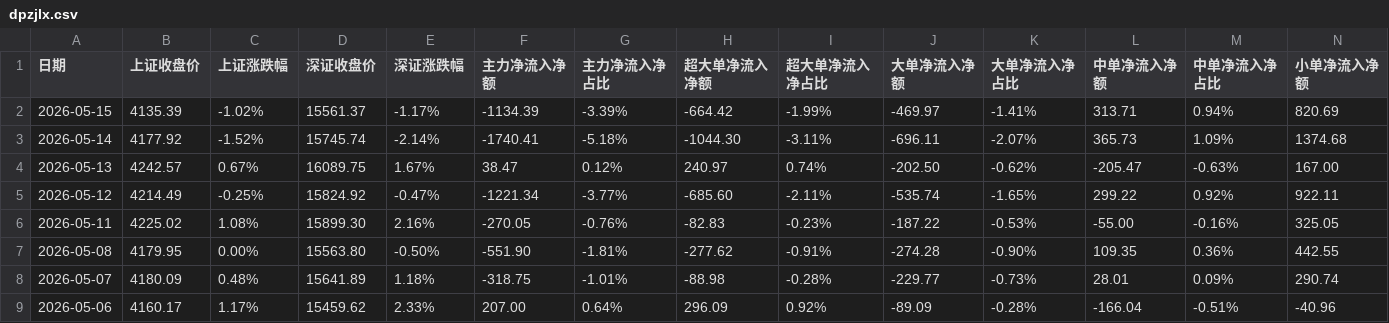
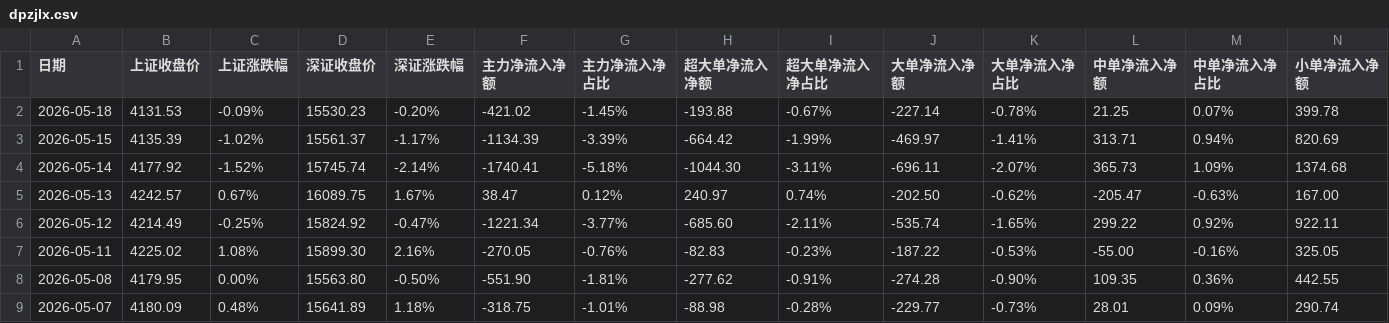
Before and after one commit to oosaka4649/showstocksT, a CSV file: cvs_search_app/data/dpzjlx.csv, drawn as a sheet; only a part is shown; the shorter side is filled out with more unchanged rows; rows hold the shown columns only; the diff names each change by its address in the sheet, - before the commit and + after, or states it on an @@ line.

Commit message:
up data

```diff
--- a/cvs_search_app/data/dpzjlx.csv
+++ b/cvs_search_app/data/dpzjlx.csv
+row 2: 2026-05-18 | 4131.53 | -0.09% | 15530.23 | -0.20% | -421.02 | -1.45% | -193.88 | -0.67% | -227.14 | -0.78% | 21.25 | 0.07% | 399.78
```
Also changed, not shown: cvs_search_app/data/rzrq.csv, 2 other files.
